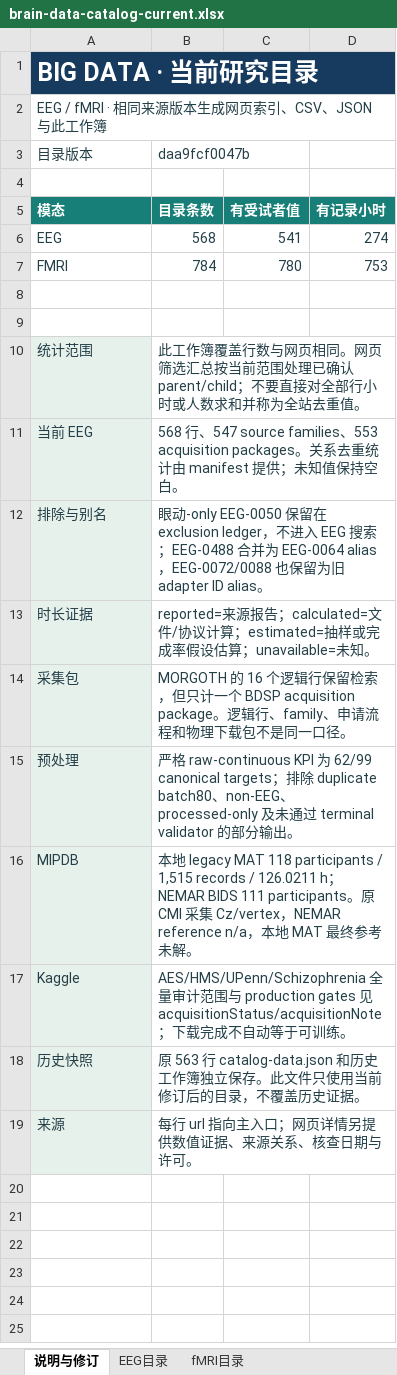
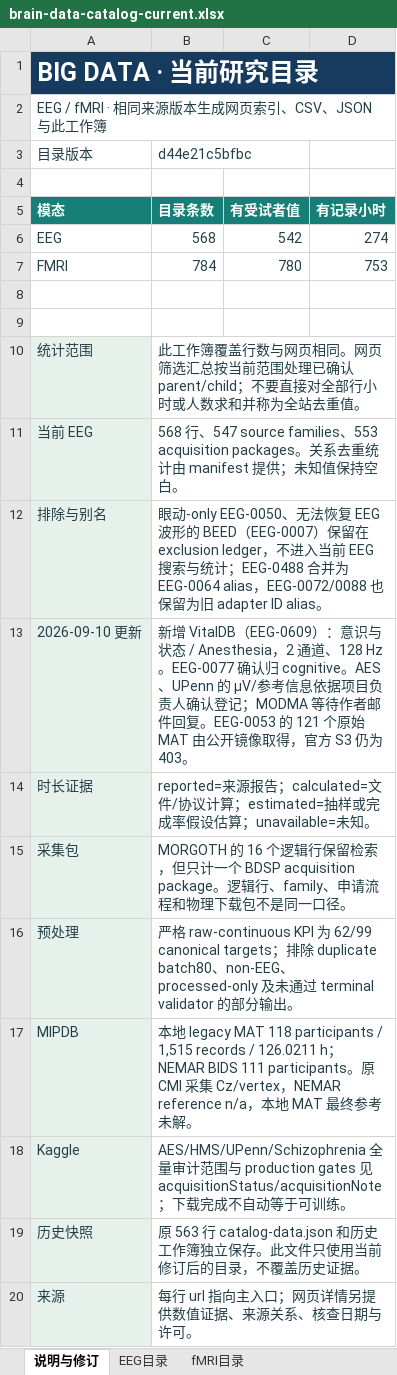
Before and after one commit to Townzc/Big-EEG-Data, an Excel workbook: public/brain-data-catalog-current.xlsx, sheet 说明与修订, drawn as a sheet; values as stored, in another font and other column widths than the file's, no borders; the diff names each change by its address in the sheet, - before the commit and + after, or states it on an @@ line.

Commit message:
Add VitalDB, acquire ADHD EEG and update catalog curation

```diff
--- a/public/brain-data-catalog-current.xlsx (sheet 说明与修订)
+++ b/public/brain-data-catalog-current.xlsx (sheet 说明与修订)
-B3: daa9fcf0047b
+B3: d44e21c5bfbc
-C6: 541
+C6: 542
-B12: …-only EEG-0050 保留在 exclusion ledger，不进入 EEG 搜索；EEG-0488…
+B12: …-only EEG-0050、无法恢复 EEG 波形的 BEED（EEG-0007）保留在 exclusion ledger，不进入当前 EEG 搜索与统计；EEG-0488…
+row 13: 2026-09-10 更新 | 新增 VitalDB（EEG-0609）：意识与状态 / Anesthesia，2 通道、128 Hz。EEG-0077 确认归 cognitive。AES、UPenn 的 μV/参考信息依据项目负责人确认登记；MODMA 等待作者邮件回复。EEG-0053 的 121 个原始 MAT 由公开镜像取得，官方 S3 仍为 403。
```
Also changed, not shown: sheet EEG目录, sheet fMRI目录, 18 other files.
